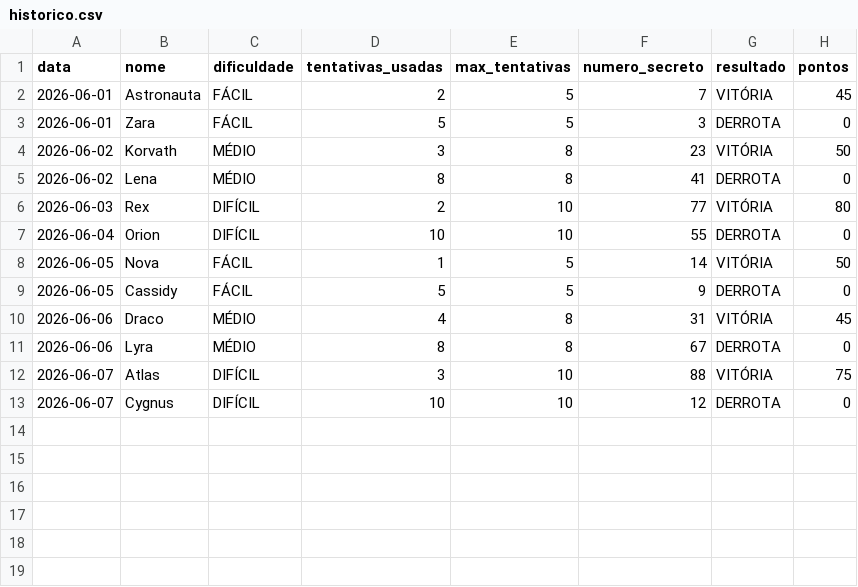
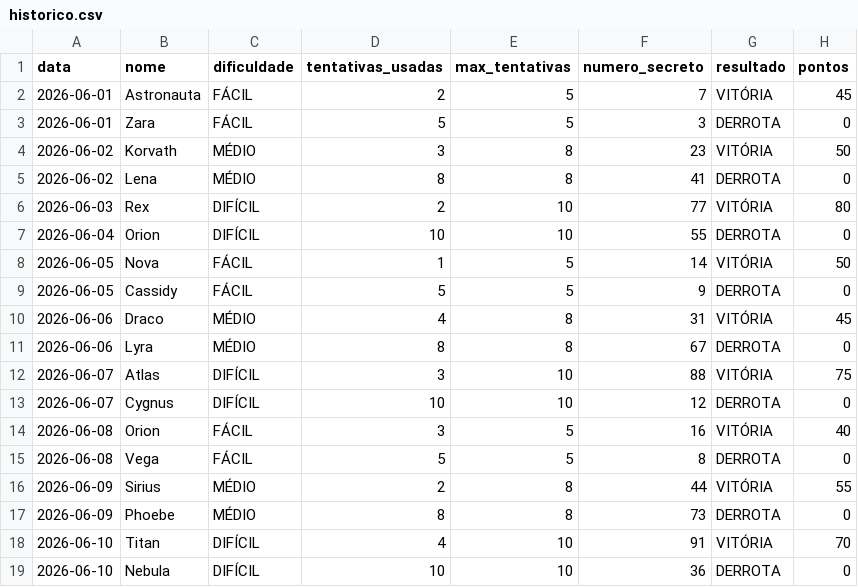
Before and after one commit to viictorpaes/Jogo-da-Adivinhacao, a CSV file: data/historico.csv, drawn as a sheet.

```diff
--- a/data/historico.csv
+++ b/data/historico.csv
@@ -13 +13,7 @@ data,nome,dificuldade,tentativas_usadas,max_tentativas,numero_secreto,resultado,
 2026-06-07,Cygnus,DIFÍCIL,10,10,12,DERROTA,0
+2026-06-08,Orion,FÁCIL,3,5,16,VITÓRIA,40
+2026-06-08,Vega,FÁCIL,5,5,8,DERROTA,0
+2026-06-09,Sirius,MÉDIO,2,8,44,VITÓRIA,55
+2026-06-09,Phoebe,MÉDIO,8,8,73,DERROTA,0
+2026-06-10,Titan,DIFÍCIL,4,10,91,VITÓRIA,70
+2026-06-10,Nebula,DIFÍCIL,10,10,36,DERROTA,0
```
Also changed, not shown: data/historico_logica.csv, data/historico_memoria.csv, 11 other files.
